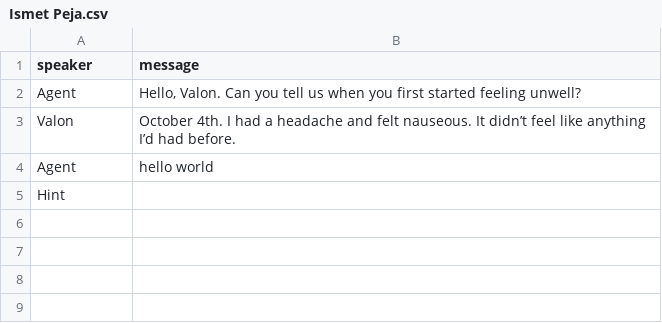
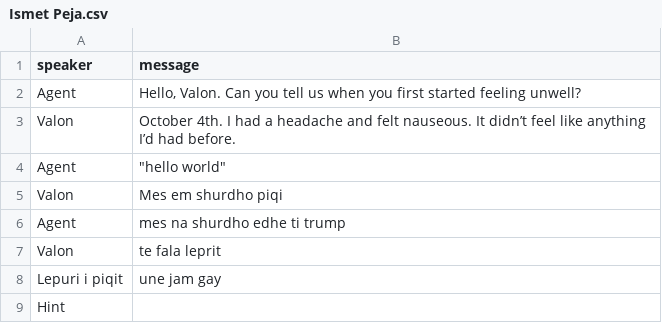
Before and after one commit to solveitagent/solveit, a CSV file: data/culprits/Ismet Peja.csv, drawn as a sheet.

Commit message:
lepuri i piqit

```diff
--- a/data/culprits/Ismet Peja.csv
+++ b/data/culprits/Ismet Peja.csv
@@ -3,3 +3,7 @@ Agent,"Hello, Valon. Can you tell us when you first started feeling unwell?"
 Valon,October 4th. I had a headache and felt nauseous. It didn’t feel like anything I’d had before.
-Agent, "hello world"
+Agent," ""hello world"""
+Valon,Mes em shurdho piqi
+Agent, mes na shurdho edhe ti trump
+Valon, te fala leprit
+Lepuri i piqit, une jam gay
 Hint,
```
